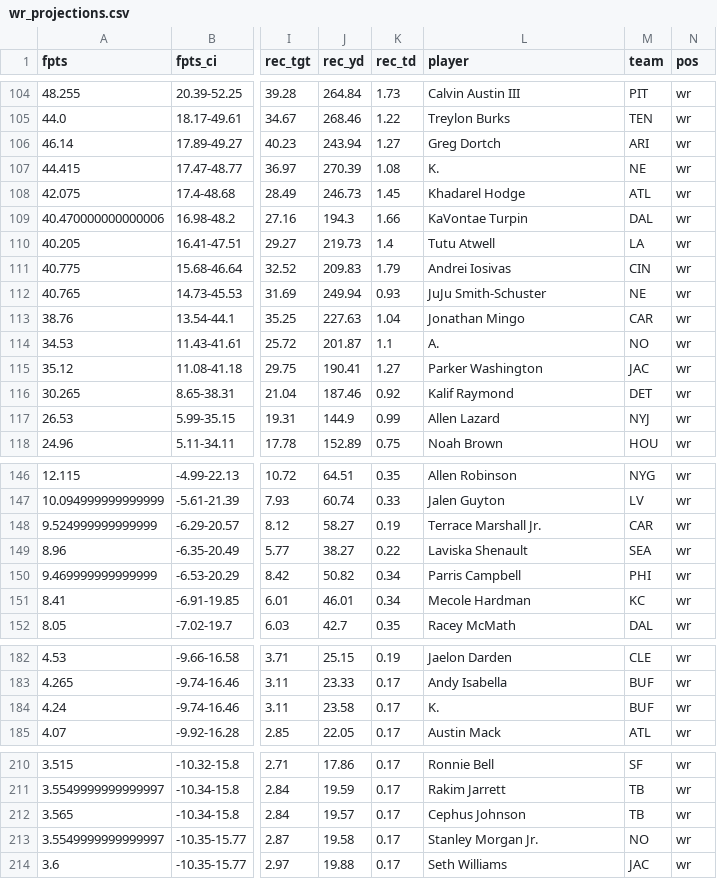
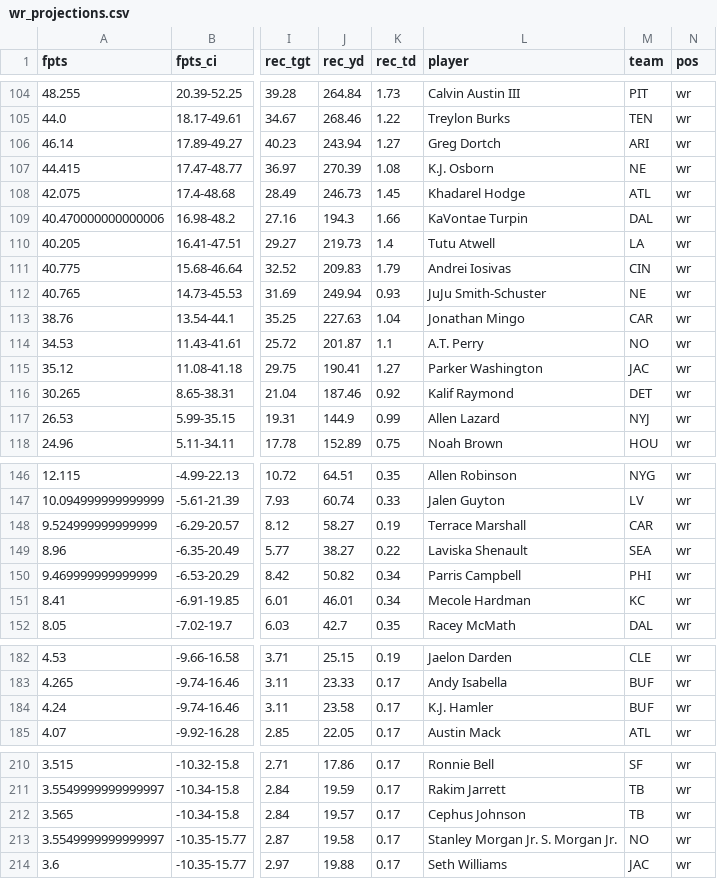
Before and after one commit to amehtaSF/fantasy_football_2024, a CSV file: data/proj_scrape/numberfire/wr_projections.csv, drawn as a sheet; only a part is shown, gaps mark what is left out; the diff covers the shown part only; the diff names each change by its address in the sheet, - before the commit and + after, or states it on an @@ line.

```diff
--- a/data/proj_scrape/numberfire/wr_projections.csv
+++ b/data/proj_scrape/numberfire/wr_projections.csv
-L107 (player): K.
+L107 (player): K.J. Osborn
-L114 (player): A.
+L114 (player): A.T. Perry
-L148 (player): Terrace Marshall Jr.
+L148 (player): Terrace Marshall
-L184 (player): K.
+L184 (player): K.J. Hamler
-L213 (player): Stanley Morgan Jr.
+L213 (player): Stanley Morgan Jr. S. Morgan Jr.
```
Also changed, not shown: 9 edited cells elsewhere in this file, data/proj_scrape/cbs/DEF_projections.csv, data/proj_scrape/espn/DEF_projections.csv, 52 other files.
